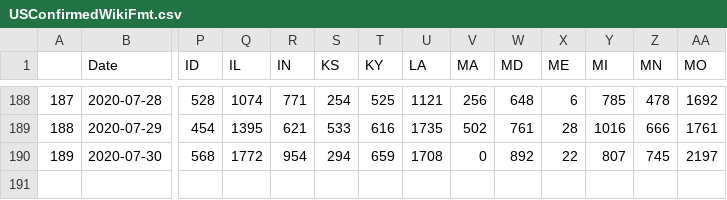
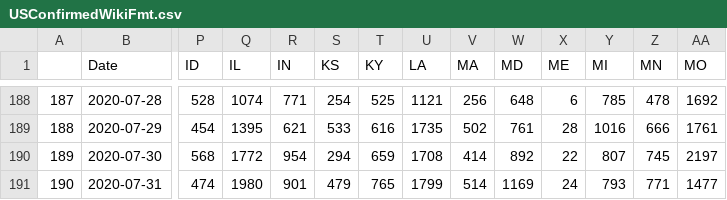
Before and after one commit to unstuck-pol-dev/COVID-19, a CSV file: csse_covid_19_data/csse_covid_19_time_series/USConfirmedWikiFmt.csv, drawn as a sheet; only a part is shown, gaps mark what is left out; rows hold the shown columns only; the diff names each change by its address in the sheet, - before the commit and + after, or states it on an @@ line.

Commit message:
Convert to wiki format 2020-08-01

```diff
--- a/csse_covid_19_data/csse_covid_19_time_series/USConfirmedWikiFmt.csv
+++ b/csse_covid_19_data/csse_covid_19_time_series/USConfirmedWikiFmt.csv
-V190 (MA): 0
+V190 (MA): 414
+row 191: 190 | 2020-07-31 | 474 | 1980 | 901 | 479 | 765 | 1799 | 514 | 1169 | 24 | 793 | 771 | 1477
```
